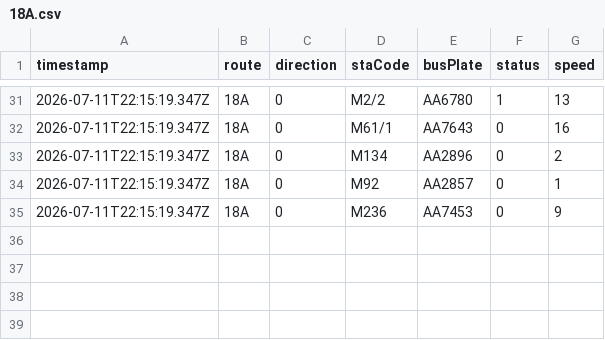
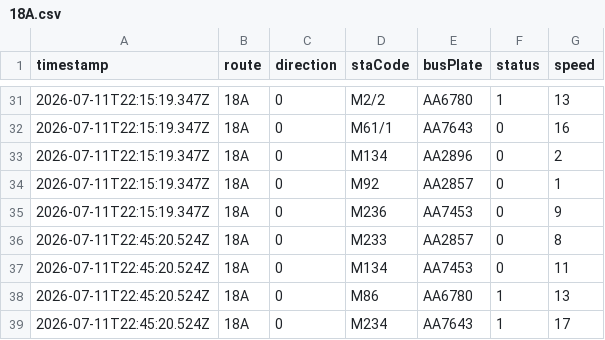
Before and after one commit to ChiHin-Lio/macau-bus-data, a CSV file: raw_logs/18A.csv, drawn as a sheet; only a part is shown, gaps mark what is left out.

Commit message:
scraper: update 18A.csv via Cloudflare Worker

```diff
--- a/raw_logs/18A.csv
+++ b/raw_logs/18A.csv
@@ -35 +35,5 @@ timestamp,route,direction,staCode,busPlate,status,speed
 2026-07-11T22:15:19.347Z,18A,0,M236,AA7453,0,9
+2026-07-11T22:45:20.524Z,18A,0,M233,AA2857,0,8
+2026-07-11T22:45:20.524Z,18A,0,M134,AA7453,0,11
+2026-07-11T22:45:20.524Z,18A,0,M86,AA6780,1,13
+2026-07-11T22:45:20.524Z,18A,0,M234,AA7643,1,17
```
